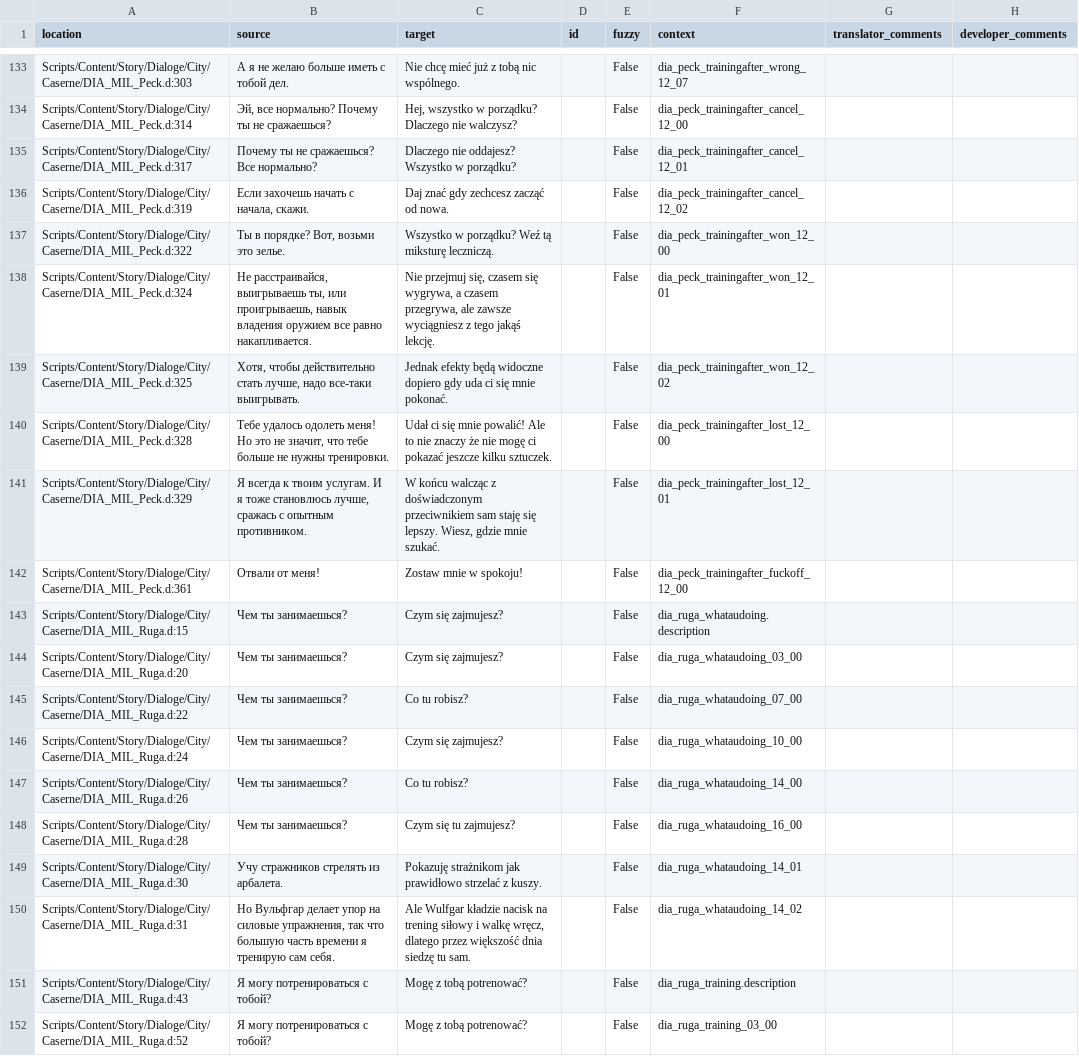
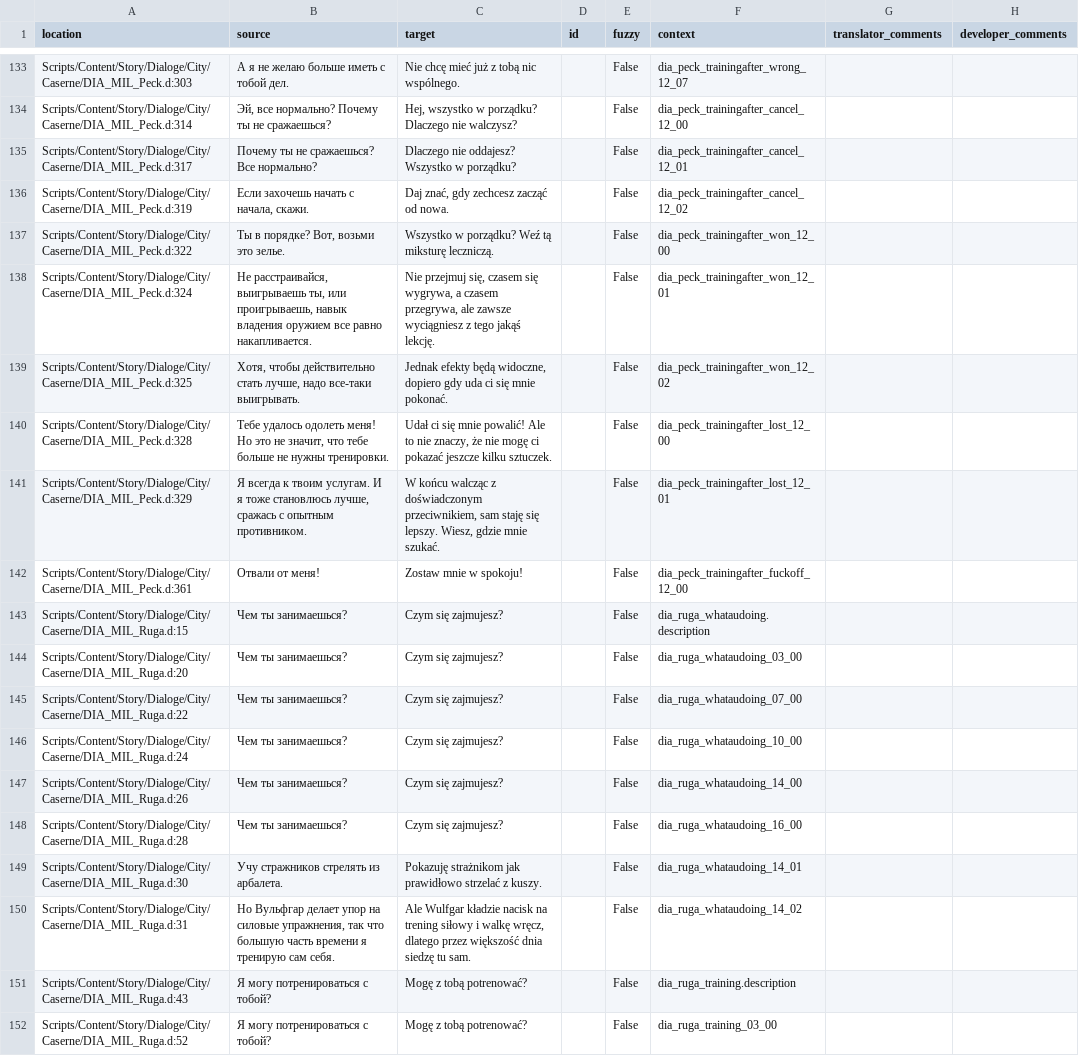
Before and after one commit to auronen/Mushroomers-Gothic-II-NoR-Mod-, a CSV file: .translations/pl/Dia_Caserne.csv, drawn as a sheet; only a part is shown, gaps mark what is left out; the diff covers the shown part only.

```diff
--- a/.translations/pl/Dia_Caserne.csv
+++ b/.translations/pl/Dia_Caserne.csv
@@ -135,8 +135,8 @@
 "Scripts/Content/Story/Dialoge/City/Caserne/DIA_MIL_Peck.d:317","Почему ты не сражаешься? Все нормально?","Dlaczego nie oddajesz? Wszystko w porządku?","","False","dia_peck_trainingafter_cancel_12_01","",""
-"Scripts/Content/Story/Dialoge/City/Caserne/DIA_MIL_Peck.d:319","Если захочешь начать с начала, скажи.","Daj znać gdy zechcesz zacząć od nowa.","","False","dia_peck_trainingafter_cancel_12_02","",""
+"Scripts/Content/Story/Dialoge/City/Caserne/DIA_MIL_Peck.d:319","Если захочешь начать с начала, скажи.","Daj znać, gdy zechcesz zacząć od nowa.","","False","dia_peck_trainingafter_cancel_12_02","",""
 "Scripts/Content/Story/Dialoge/City/Caserne/DIA_MIL_Peck.d:322","Ты в порядке? Вот, возьми это зелье.","Wszystko w porządku? Weź tą miksturę leczniczą.","","False","dia_peck_trainingafter_won_12_00","",""
 "Scripts/Content/Story/Dialoge/City/Caserne/DIA_MIL_Peck.d:324","Не расстраивайся, выигрываешь ты, или проигрываешь, навык владения оружием все равно накапливается.","Nie przejmuj się, czasem się wygrywa, a czasem przegrywa, ale zawsze wyciągniesz z tego jakąś lekcję.","","False","dia_peck_trainingafter_won_12_01","",""
-"Scripts/Content/Story/Dialoge/City/Caserne/DIA_MIL_Peck.d:325","Хотя, чтобы действительно стать лучше, надо все-таки выигрывать.","Jednak efekty będą widoczne dopiero gdy uda ci się mnie pokonać.","","False","dia_peck_trainingafter_won_12_02","",""
-"Scripts/Content/Story/Dialoge/City/Caserne/DIA_MIL_Peck.d:328","Тебе удалось одолеть меня! Но это не значит, что тебе больше не нужны тренировки.","Udał ci się mnie powalić! Ale to nie znaczy że nie mogę ci pokazać jeszcze kilku sztuczek.","","False","dia_peck_trainingafter_lost_12_00","",""
-"Scripts/Content/Story/Dialoge/City/Caserne/DIA_MIL_Peck.d:329","Я всегда к твоим услугам. И я тоже становлюсь лучше, сражась с опытным противником.","W końcu walcząc z doświadczonym przeciwnikiem sam staję się lepszy. Wiesz, gdzie mnie szukać.","","False","dia_peck_trainingafter_lost_12_01","",""
+"Scripts/Content/Story/Dialoge/City/Caserne/DIA_MIL_Peck.d:325","Хотя, чтобы действительно стать лучше, надо все-таки выигрывать.","Jednak efekty będą widoczne, dopiero gdy uda ci się mnie pokonać.","","False","dia_peck_trainingafter_won_12_02","",""
+"Scripts/Content/Story/Dialoge/City/Caserne/DIA_MIL_Peck.d:328","Тебе удалось одолеть меня! Но это не значит, что тебе больше не нужны тренировки.","Udał ci się mnie powalić! Ale to nie znaczy, że nie mogę ci pokazać jeszcze kilku sztuczek.","","False","dia_peck_trainingafter_lost_12_00","",""
+"Scripts/Content/Story/Dialoge/City/Caserne/DIA_MIL_Peck.d:329","Я всегда к твоим услугам. И я тоже становлюсь лучше, сражась с опытным противником.","W końcu walcząc z doświadczonym przeciwnikiem, sam staję się lepszy. Wiesz, gdzie mnie szukać.","","False","dia_peck_trainingafter_lost_12_01","",""
 "Scripts/Content/Story/Dialoge/City/Caserne/DIA_MIL_Peck.d:361","Отвали от меня!","Zostaw mnie w spokoju!","","False","dia_peck_trainingafter_fuckoff_12_00","",""
@@ -144,6 +144,6 @@
 "Scripts/Content/Story/Dialoge/City/Caserne/DIA_MIL_Ruga.d:20","Чем ты занимаешься?","Czym się zajmujesz?","","False","dia_ruga_whataudoing_03_00","",""
-"Scripts/Content/Story/Dialoge/City/Caserne/DIA_MIL_Ruga.d:22","Чем ты занимаешься?","Co tu robisz?","","False","dia_ruga_whataudoing_07_00","",""
+"Scripts/Content/Story/Dialoge/City/Caserne/DIA_MIL_Ruga.d:22","Чем ты занимаешься?","Czym się zajmujesz?","","False","dia_ruga_whataudoing_07_00","",""
 "Scripts/Content/Story/Dialoge/City/Caserne/DIA_MIL_Ruga.d:24","Чем ты занимаешься?","Czym się zajmujesz?","","False","dia_ruga_whataudoing_10_00","",""
-"Scripts/Content/Story/Dialoge/City/Caserne/DIA_MIL_Ruga.d:26","Чем ты занимаешься?","Co tu robisz?","","False","dia_ruga_whataudoing_14_00","",""
-"Scripts/Content/Story/Dialoge/City/Caserne/DIA_MIL_Ruga.d:28","Чем ты занимаешься?","Czym się tu zajmujesz?","","False","dia_ruga_whataudoing_16_00","",""
+"Scripts/Content/Story/Dialoge/City/Caserne/DIA_MIL_Ruga.d:26","Чем ты занимаешься?","Czym się zajmujesz?","","False","dia_ruga_whataudoing_14_00","",""
+"Scripts/Content/Story/Dialoge/City/Caserne/DIA_MIL_Ruga.d:28","Чем ты занимаешься?","Czym się zajmujesz?","","False","dia_ruga_whataudoing_16_00","",""
 "Scripts/Content/Story/Dialoge/City/Caserne/DIA_MIL_Ruga.d:30","Учу стражников стрелять из арбалета.","Pokazuję strażnikom jak prawidłowo strzelać z kuszy.","","False","dia_ruga_whataudoing_14_01","",""
```
Also changed, not shown: 72 edited cells elsewhere in this file.
